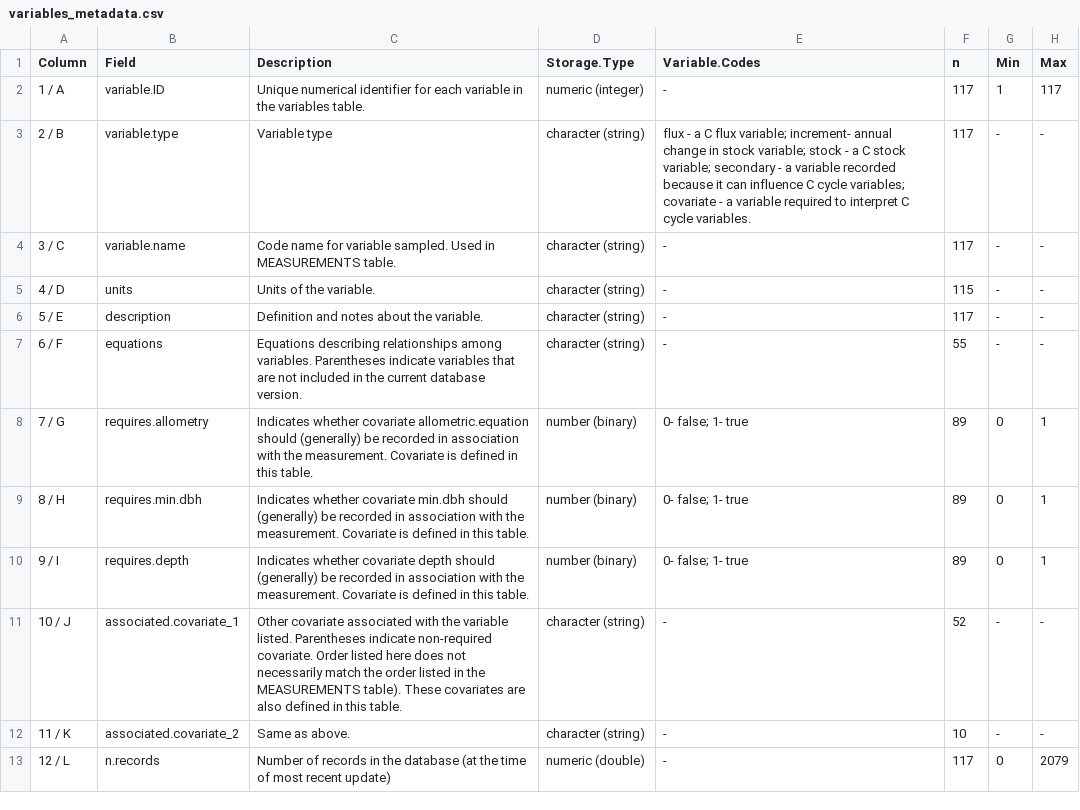
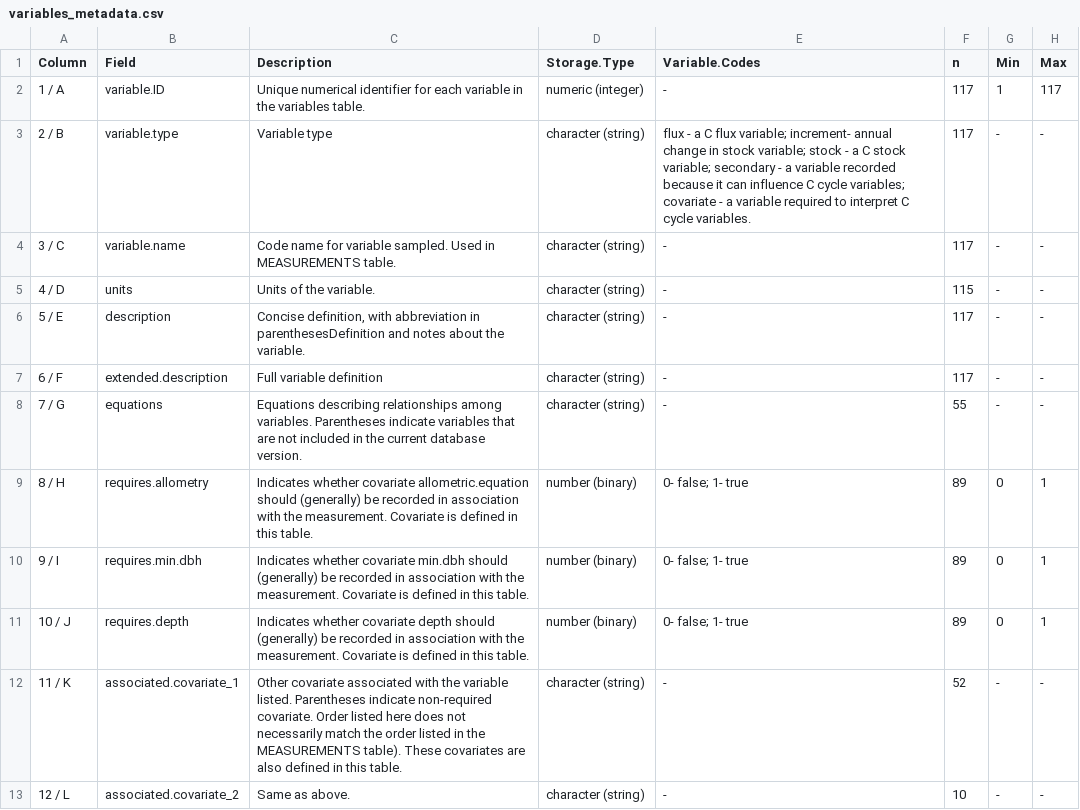
Before and after one commit to forc-db/ForC, a CSV file: metadata/variables_metadata.csv, drawn as a sheet; only a part is shown; the diff covers the shown part only.

```diff
--- a/metadata/variables_metadata.csv
+++ b/metadata/variables_metadata.csv
@@ -5,9 +5,9 @@ Column,Field,Description,Storage.Type,Variable.Codes,n,Min,Max
 4 / D,units,Units of the variable.,character (string) ,-,115,-,-
-5 / E,description,Definition and notes about the variable.,character (string) ,-,117,-,-
-6 / F,equations,Equations describing relationships among variables. Parentheses indicate variables that are not included in the current database version.,character (string) ,-,55,-,-
-7 / G,requires.allometry,Indicates whether covariate allometric.equation should (generally) be recorded in association with the measurement. Covariate is defined in this table. ,number (binary),0- false; 1- true,89,0,1
-8 / H,requires.min.dbh,Indicates whether covariate min.dbh should (generally) be recorded in association with the measurement. Covariate is defined in this table.,number (binary),0- false; 1- true,89,0,1
-9 / I,requires.depth,Indicates whether covariate depth should (generally) be recorded in association with the measurement. Covariate is defined in this table.,number (binary),0- false; 1- true,89,0,1
-10 / J,associated.covariate_1,Other covariate associated with the variable listed. Parentheses indicate non-required covariate. Order listed here does not necessarily match the order listed in the MEASUREMENTS table). These covariates are also defined in this table.,character (string) ,-,52,-,-
-11 / K,associated.covariate_2,Same as above.,character (string) ,-,10,-,-
-12 / L,n.records,Number of records in the database (at the time of most recent update),numeric (double),-,117,0,2079
+5 / E,description,"Concise definition, with abbreviation in parenthesesDefinition and notes about the variable.",character (string) ,-,117,-,-
+6 / F,extended.description,Full variable definition,character (string) ,-,117,-,-
+7 / G,equations,Equations describing relationships among variables. Parentheses indicate variables that are not included in the current database version.,character (string) ,-,55,-,-
+8 / H,requires.allometry,Indicates whether covariate allometric.equation should (generally) be recorded in association with the measurement. Covariate is defined in this table. ,number (binary),0- false; 1- true,89,0,1
+9 / I,requires.min.dbh,Indicates whether covariate min.dbh should (generally) be recorded in association with the measurement. Covariate is defined in this table.,number (binary),0- false; 1- true,89,0,1
+10 / J,requires.depth,Indicates whether covariate depth should (generally) be recorded in association with the measurement. Covariate is defined in this table.,number (binary),0- false; 1- true,89,0,1
+11 / K,associated.covariate_1,Other covariate associated with the variable listed. Parentheses indicate non-required covariate. Order listed here does not necessarily match the order listed in the MEASUREMENTS table). These covariates are also defined in this table.,character (string) ,-,52,-,-
+12 / L,associated.covariate_2,Same as above.,character (string) ,-,10,-,-
```
Also changed, not shown: 1 added row and 9 edited cells elsewhere in this file, data/ForC_variables.csv.
